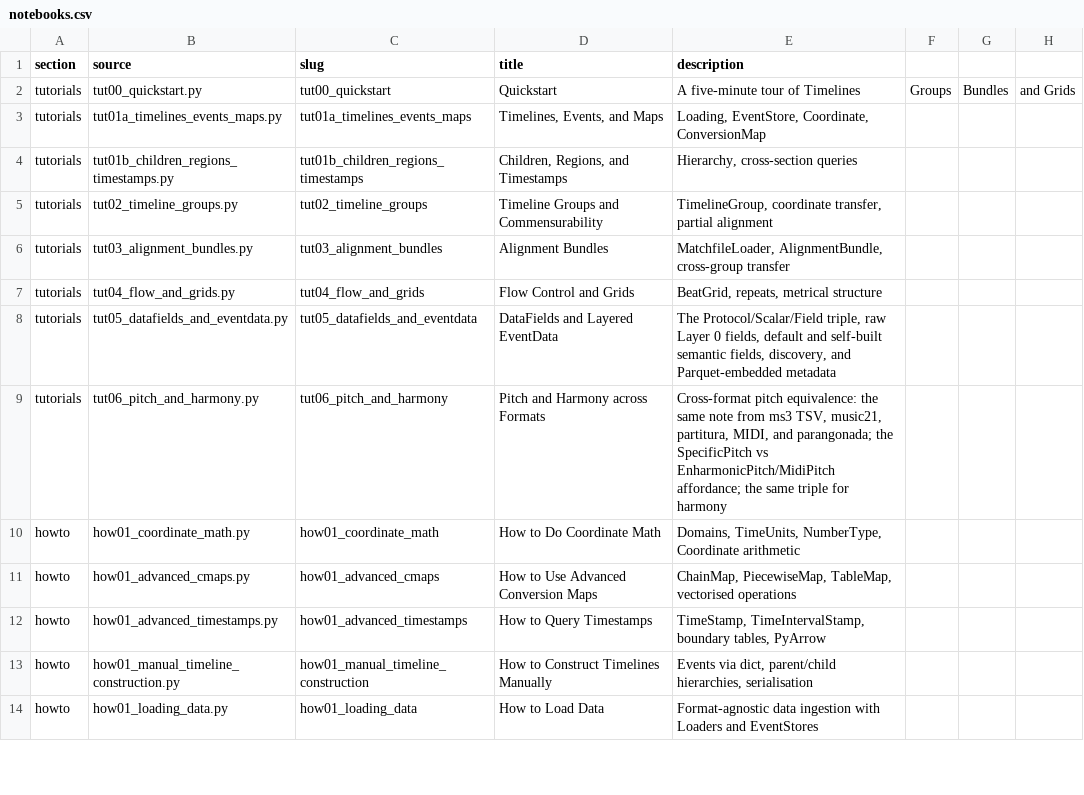
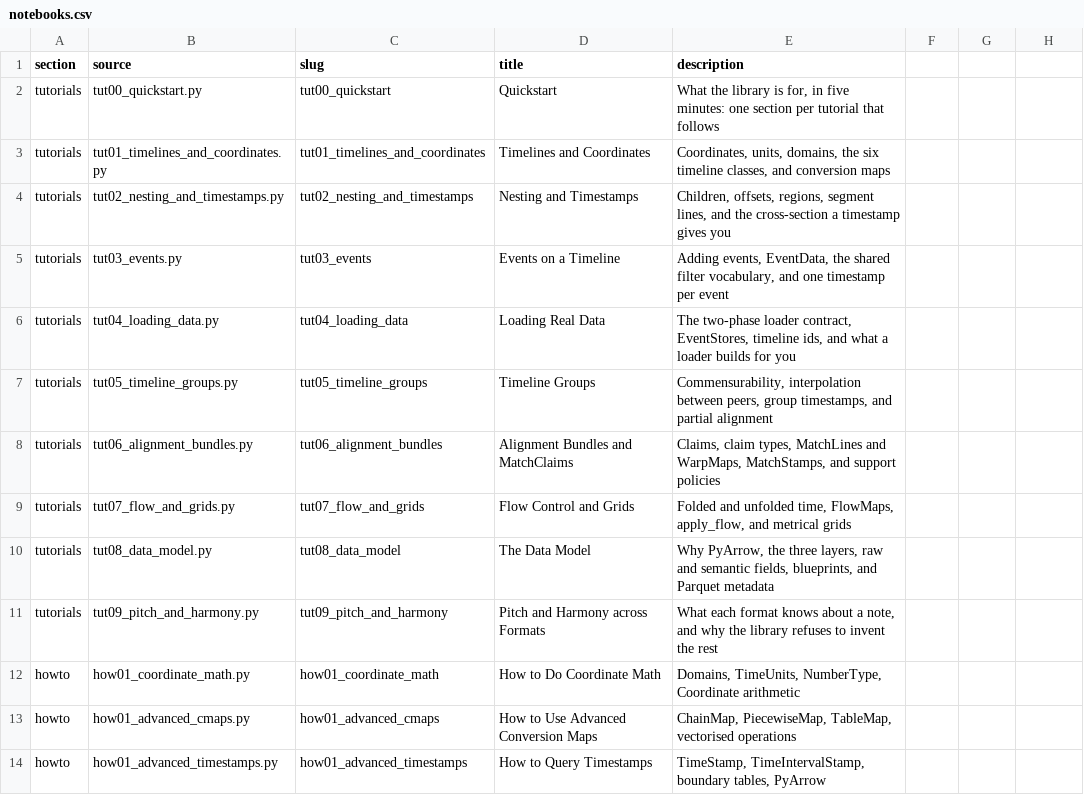
Before and after one commit to TimeToAlign/timetoalign, a CSV file: docs/page/notebooks.csv, drawn as a sheet; only a part is shown; the shorter side is filled out with more unchanged rows.

Commit message:
docs(tutorials): rebuild the tutorial series around a single learning curve
The previous eight tutorials did not teach. They opened with a loader
before a timeline had been introduced, used child timelines two notebooks
before children were explained, and led with a four-call expression whose
middle terms were concepts the reader had not met. Positions were passed
as bare floats, a rational quarter was displayed as `6.0`, sections
promised for Timestamps and Conversion Maps were two lines long, and
several notebooks rendered tracebacks and third-party warnings as output.

The ten replacements are ordered so that each depends on the one before:

  00 Quickstart                  one section per tutorial that follows
  01 Timelines and Coordinates   units, domains, and conversion maps
  02 Nesting and Timestamps      children, regions, and the cross-section
  03 Events on a Timeline        events and the shared filter vocabulary
  04 Loading Real Data           the two-phase loader contract
  05 Timeline Groups             commensurability by interpolation
  06 Alignment Bundles           claims, warp maps, and match stamps
  07 Flow Control and Grids      folded and unfolded time; metre
  08 The Data Model              why Arrow; raw columns to typed fields
  09 Pitch and Harmony           what each format knows about a note

The first three notebooks build everything by hand, so a reader meets
coordinates, hierarchy, and events before any file is opened; loaders then
produce objects the reader already understands. Two motifs run the length
of the series and are named as they widen: the stamp interface (timeline,
group, bundle) and the three coordinate-transfer mechanisms (exact
offsets, interpolation, warp maps).

Every notebook now executes top to bottom with no traceback, no warning,
and no empty result table; positions are shown as Coordinate objects with
their units, rational values stay rational, and errors appear only where a
refusal is the lesson being taught.

The site sidebar regroups the series as Foundations, Working with Data,
and Under the Hood. Obsolete sources, their compiled outputs, and their
build-state entries are removed.

```diff
--- a/docs/page/notebooks.csv
+++ b/docs/page/notebooks.csv
@@ -1,10 +1,12 @@
 section,source,slug,title,description
-tutorials,tut00_quickstart.py,tut00_quickstart,Quickstart,A five-minute tour of Timelines, Groups, Bundles, and Grids
-tutorials,tut01a_timelines_events_maps.py,tut01a_timelines_events_maps,"Timelines, Events, and Maps","Loading, EventStore, Coordinate, ConversionMap"
-tutorials,tut01b_children_regions_timestamps.py,tut01b_children_regions_timestamps,"Children, Regions, and Timestamps","Hierarchy, cross-section queries"
-tutorials,tut02_timeline_groups.py,tut02_timeline_groups,Timeline Groups and Commensurability,"TimelineGroup, coordinate transfer, partial alignment"
-tutorials,tut03_alignment_bundles.py,tut03_alignment_bundles,Alignment Bundles,"MatchfileLoader, AlignmentBundle, cross-group transfer"
-tutorials,tut04_flow_and_grids.py,tut04_flow_and_grids,Flow Control and Grids,"BeatGrid, repeats, metrical structure"
-tutorials,tut05_datafields_and_eventdata.py,tut05_datafields_and_eventdata,DataFields and Layered EventData,"The Protocol/Scalar/Field triple, raw Layer 0 fields, default and self-built semantic fields, discovery, and Parquet-embedded metadata"
-tutorials,tut06_pitch_and_harmony.py,tut06_pitch_and_harmony,Pitch and Harmony across Formats,"Cross-format pitch equivalence: the same note from ms3 TSV, music21, partitura, MIDI, and parangonada; the SpecificPitch vs EnharmonicPitch/MidiPitch affordance; the same triple for harmony"
+tutorials,tut00_quickstart.py,tut00_quickstart,Quickstart,"What the library is for, in five minutes: one section per tutorial that follows"
+tutorials,tut01_timelines_and_coordinates.py,tut01_timelines_and_coordinates,Timelines and Coordinates,"Coordinates, units, domains, the six timeline classes, and conversion maps"
+tutorials,tut02_nesting_and_timestamps.py,tut02_nesting_and_timestamps,Nesting and Timestamps,"Children, offsets, regions, segment lines, and the cross-section a timestamp gives you"
+tutorials,tut03_events.py,tut03_events,Events on a Timeline,"Adding events, EventData, the shared filter vocabulary, and one timestamp per event"
+tutorials,tut04_loading_data.py,tut04_loading_data,Loading Real Data,"The two-phase loader contract, EventStores, timeline ids, and what a loader builds for you"
+tutorials,tut05_timeline_groups.py,tut05_timeline_groups,Timeline Groups,"Commensurability, interpolation between peers, group timestamps, and partial alignment"
+tutorials,tut06_alignment_bundles.py,tut06_alignment_bundles,Alignment Bundles and MatchClaims,"Claims, claim types, MatchLines and WarpMaps, MatchStamps, and support policies"
+tutorials,tut07_flow_and_grids.py,tut07_flow_and_grids,Flow Control and Grids,"Folded and unfolded time, FlowMaps, apply_flow, and metrical grids"
+tutorials,tut08_data_model.py,tut08_data_model,The Data Model,"Why PyArrow, the three layers, raw and semantic fields, blueprints, and Parquet metadata"
+tutorials,tut09_pitch_and_harmony.py,tut09_pitch_and_harmony,Pitch and Harmony across Formats,"What each format knows about a note, and why the library refuses to invent the rest"
 howto,how01_coordinate_math.py,how01_coordinate_math,How to Do Coordinate Math,"Domains, TimeUnits, NumberType, Coordinate arithmetic"
```
Also changed, not shown: 32 other files.
